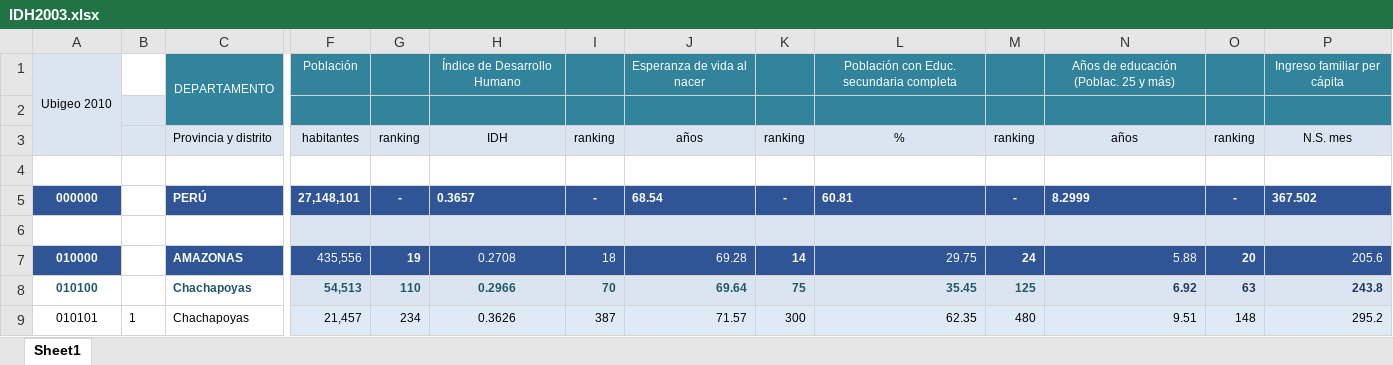
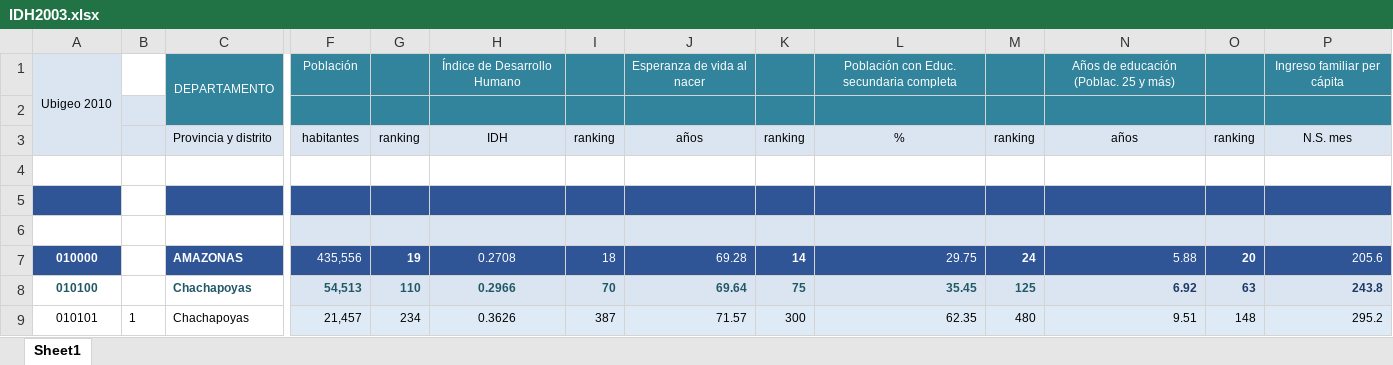
Before and after one commit to analourdes-roman/ESTAD2, an Excel workbook: IDH2003.xlsx, sheet Sheet1, drawn as a sheet; only a part is shown, gaps mark what is left out; values as stored, in another font and other column widths than the file's, no borders; rows hold the shown columns only; the diff names each change by its address in the sheet, - before the commit and + after, or states it on an @@ line.

Commit message:
Add files via upload

```diff
--- a/IDH2003.xlsx (sheet Sheet1)
+++ b/IDH2003.xlsx (sheet Sheet1)
-row 5: 000000 |  | PERÚ | 27,148,101 | - | 0.3657 | - | 68.54 | - | 60.81 | - | 8.2999 | - | 367.502
+row 5: (empty)
```
